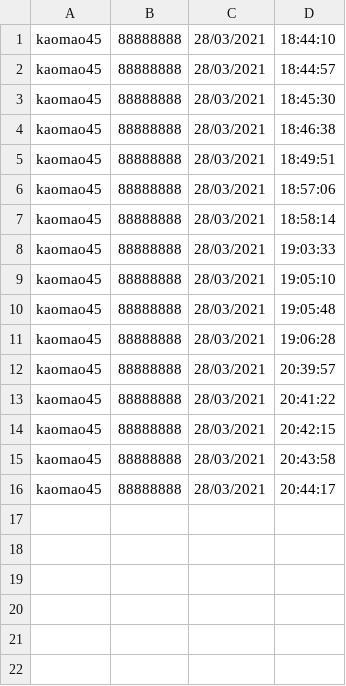
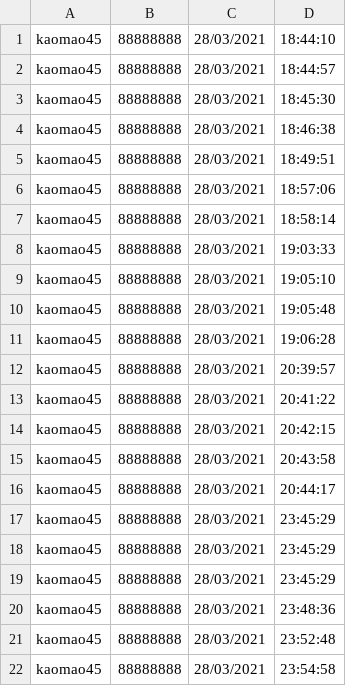
Before and after one commit to pileum/MyHealthyProject-1, a CSV file: recordlogin.csv, drawn as a sheet.

```diff
--- a/recordlogin.csv
+++ b/recordlogin.csv
@@ -16 +16,7 @@ kaomao45,88888888,28/03/2021,20:43:58
 kaomao45,88888888,28/03/2021,20:44:17
+kaomao45,88888888,28/03/2021,23:45:29
+kaomao45,88888888,28/03/2021,23:45:29
+kaomao45,88888888,28/03/2021,23:45:29
+kaomao45,88888888,28/03/2021,23:48:36
+kaomao45,88888888,28/03/2021,23:52:48
+kaomao45,88888888,28/03/2021,23:54:58
```
Also changed, not shown: 1 other file.
